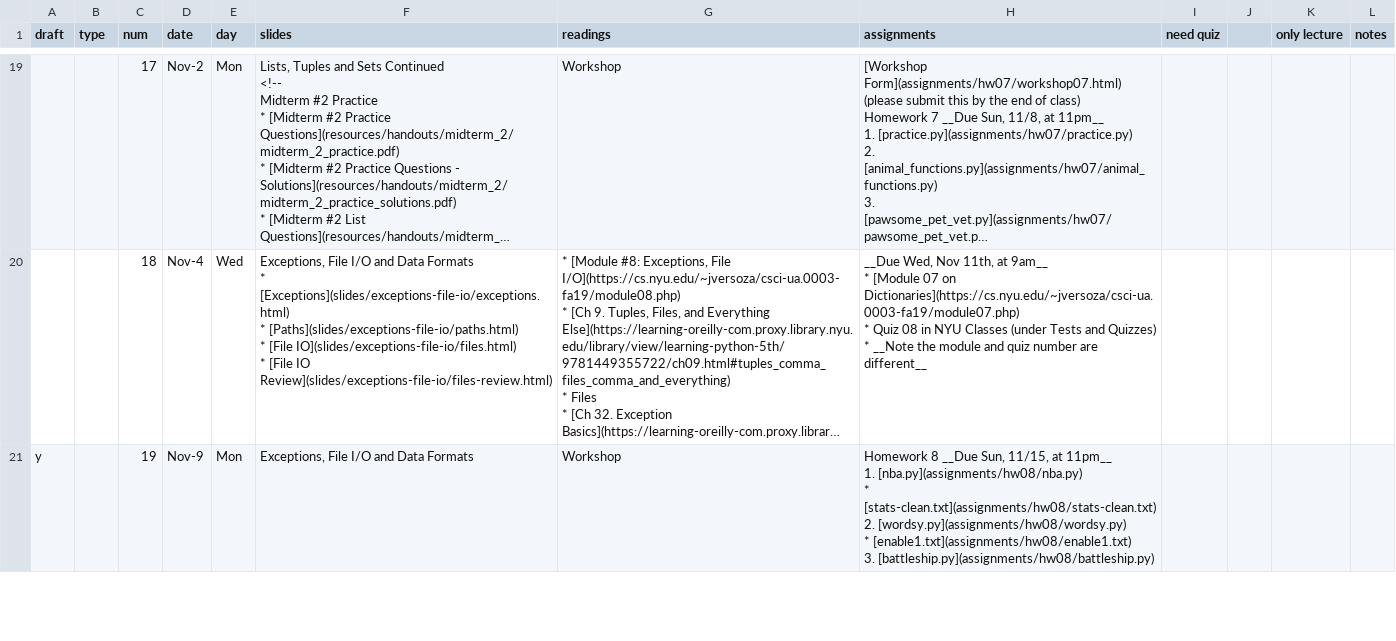
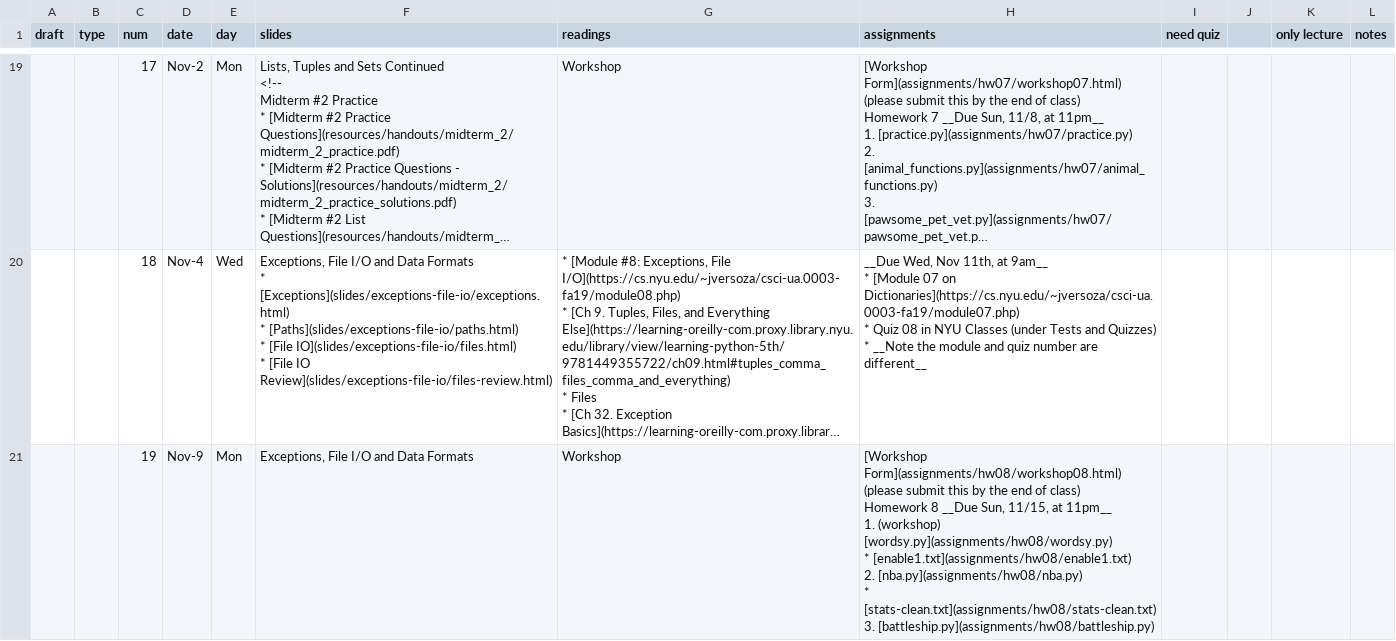
Before and after one commit to foureyes/csci-ua.0003-fall2020-001, a CSV file: _data/schedule.csv, drawn as a sheet; only a part is shown, gaps mark what is left out; long unchanged cells end in …; ↵ is a line break in a cell; the diff covers the shown part only; the diff names each change by its address in the sheet, - before the commit and + after, or states it on an @@ line.

Commit message:
add workshop 8

```diff
--- a/_data/schedule.csv
+++ b/_data/schedule.csv
-A21 (draft): y
+A21 (draft): (empty)
-H21 (assignments): Homework 8 __Due Sun, 11/15, at 11pm__ ↵ 1. [nba.py](assignments/hw08/nba.py) ↵ * [stats-clean.txt](assignments/hw08/stats-clean.txt) ↵ 2. [wordsy.py](assignments/hw08/wordsy.py) ↵ * [enable1.txt](assignments/hw08/enable1.txt) ↵ 3. [battleship.py](assignments/hw08/battleship.py)
+H21 (assignments): [Workshop Form](assignments/hw08/workshop08.html) (please submit this by the end of class) ↵ Homework 8 __Due Sun, 11/15, at 11pm__ ↵ 1. (workshop) [wordsy.py](assignments/hw08/wordsy.py) ↵ * [enable1.txt](assignments/hw08/enable1.txt) ↵ 2. [nba.py](assignments/hw08/nba.py) ↵ * [stats-clean.txt](assignments/hw08/stats-clean.txt) ↵ 3. [battleship.py](assignments/hw08/battleship.py)
```
Also changed, not shown: 1 edited cell elsewhere in this file, 2 other files.
